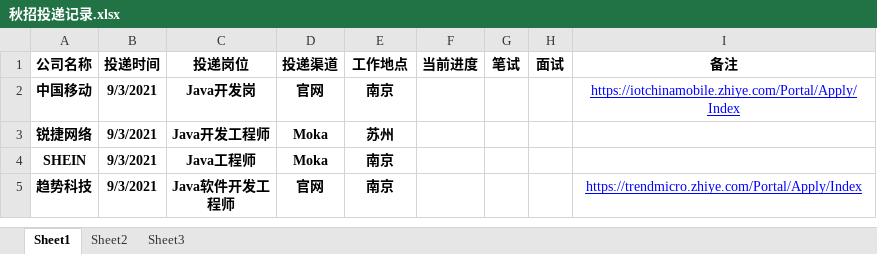
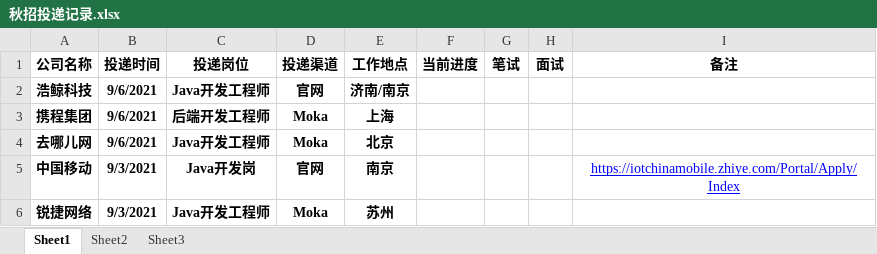
Before and after one commit to zqf787351070/mynote, an Excel workbook: src/main/resources/秋招投递记录.xlsx, sheet Sheet1, drawn as a sheet; only a part is shown; the shorter side is filled out with more unchanged rows; values as stored, in another font and other column widths than the file's, no borders; table styles not drawn; the diff covers the shown part only; the diff names each change by its address in the sheet, - before the commit and + after, or states it on an @@ line.

```diff
--- a/src/main/resources/秋招投递记录.xlsx (sheet Sheet1)
+++ b/src/main/resources/秋招投递记录.xlsx (sheet Sheet1)
+row 2: 浩鲸科技 | 9/6/2021 | Java开发工程师 | 官网 | 济南/南京
+row 3: 携程集团 | 9/6/2021 | 后端开发工程师 | Moka | 上海
+row 4: 去哪儿网 | 9/6/2021 | Java开发工程师 | Moka | 北京
```
Also changed, not shown: 21 edited cells and cell formats elsewhere in this sheet, 16 other files.
